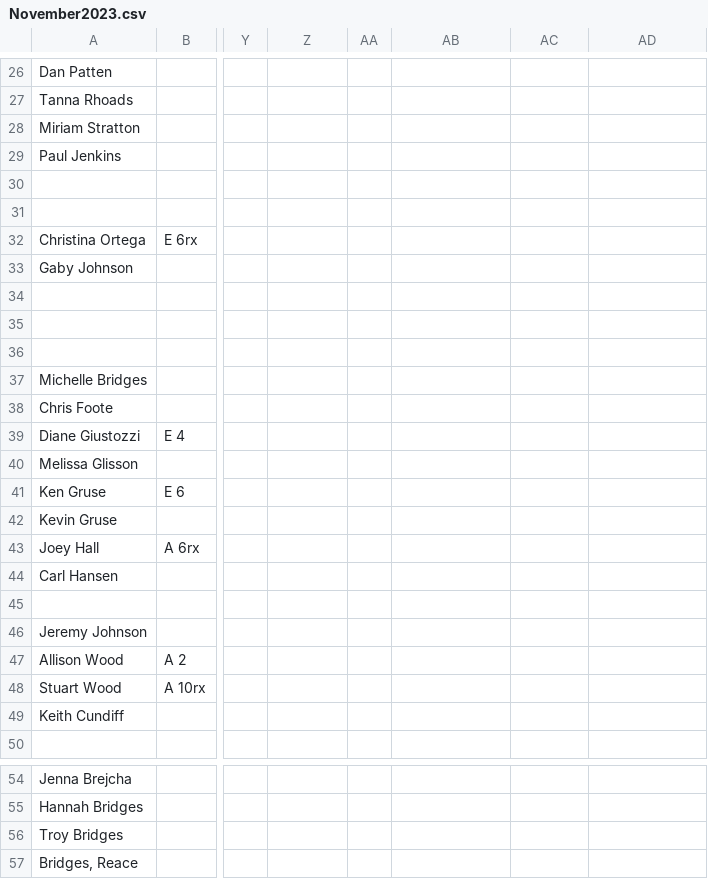
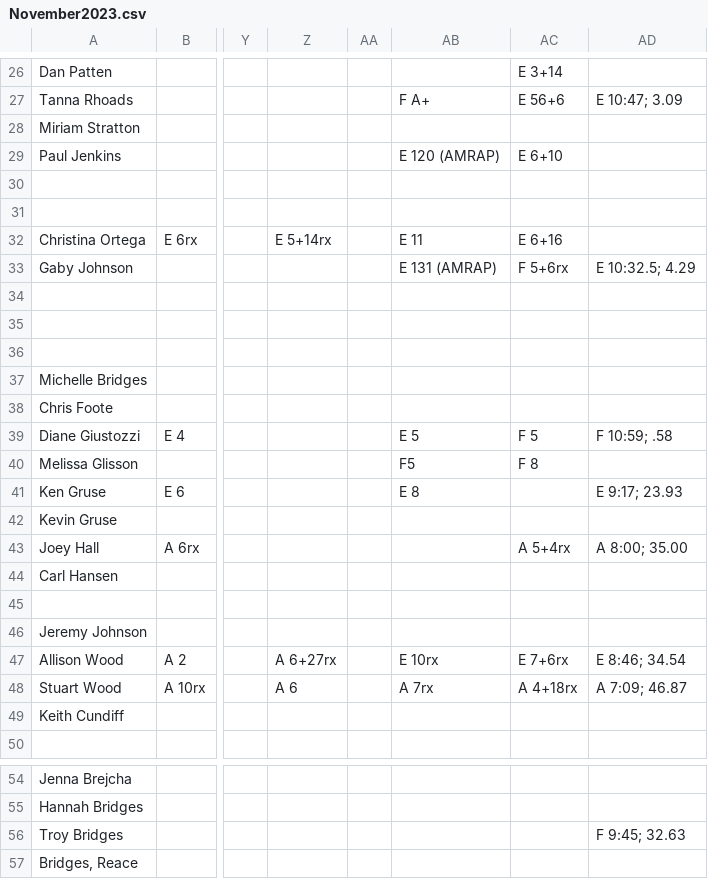
Before and after one commit to trvrbrdgs/Nikao_scores, a CSV file: resources/scoresheets/November2023.csv, drawn as a sheet; only a part is shown, gaps mark what is left out; the diff covers the shown part only; the diff names each change by its address in the sheet, - before the commit and + after, or states it on an @@ line.

```diff
--- a/resources/scoresheets/November2023.csv
+++ b/resources/scoresheets/November2023.csv
-AC26: (empty)
+AC26: E 3+14
-AB27: (empty)
+AB27: F A+
-AC27: (empty)
+AC27: E 56+6
-AD27: (empty)
+AD27: E 10:47; 3.09
-AB29: (empty)
+AB29: E 120 (AMRAP)
-AC29: (empty)
+AC29: E 6+10
-Z32: (empty)
+Z32: E 5+14rx
-AB32: (empty)
+AB32: E 11
-AC32: (empty)
+AC32: E 6+16
-AB33: (empty)
+AB33: E 131 (AMRAP)
-AC33: (empty)
+AC33: F 5+6rx
-AD33: (empty)
+AD33: E 10:32.5; 4.29
-AB39: (empty)
+AB39: E 5
-AC39: (empty)
+AC39: F 5
-AD39: (empty)
+AD39: F 10:59; .58
-AB40: (empty)
+AB40: F5
-AC40: (empty)
+AC40: F 8
-AB41: (empty)
+AB41: E 8
-AD41: (empty)
+AD41: E 9:17; 23.93
-AC43: (empty)
+AC43: A 5+4rx
-AD43: (empty)
+AD43: A 8:00; 35.00
-Z47: (empty)
+Z47: A 6+27rx
-AB47: (empty)
+AB47: E 10rx
-AC47: (empty)
+AC47: E 7+6rx
-AD47: (empty)
+AD47: E 8:46; 34.54
-Z48: (empty)
+Z48: A 6
-AB48: (empty)
+AB48: A 7rx
-AC48: (empty)
+AC48: A 4+18rx
-AD48: (empty)
+AD48: A 7:09; 46.87
-AD56: (empty)
+AD56: F 9:45; 32.63
```
Also changed, not shown: 33 edited cells elsewhere in this file, 1 other file.
